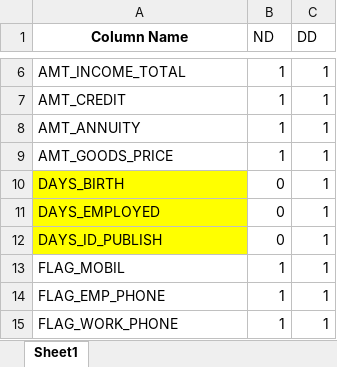
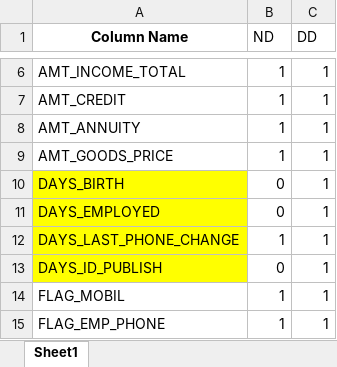
Before and after one commit to shunyao643/credit_default_detection, an Excel workbook: column_labels.xlsx, sheet Sheet1, drawn as a sheet; only a part is shown, gaps mark what is left out; the shorter side is filled out with more unchanged rows; values as stored, in another font and other column widths than the file's, no borders; charts and pictures not drawn; the diff names each change by its address in the sheet, - before the commit and + after, or states it on an @@ line.

Commit message:
Add DAYS_LAST_PHONE_CHANGE as non-discriminatory

```diff
--- a/column_labels.xlsx (sheet Sheet1)
+++ b/column_labels.xlsx (sheet Sheet1)
+row 12: DAYS_LAST_PHONE_CHANGE | 1 | 1
```
Also changed, not shown: charts or pictures.
